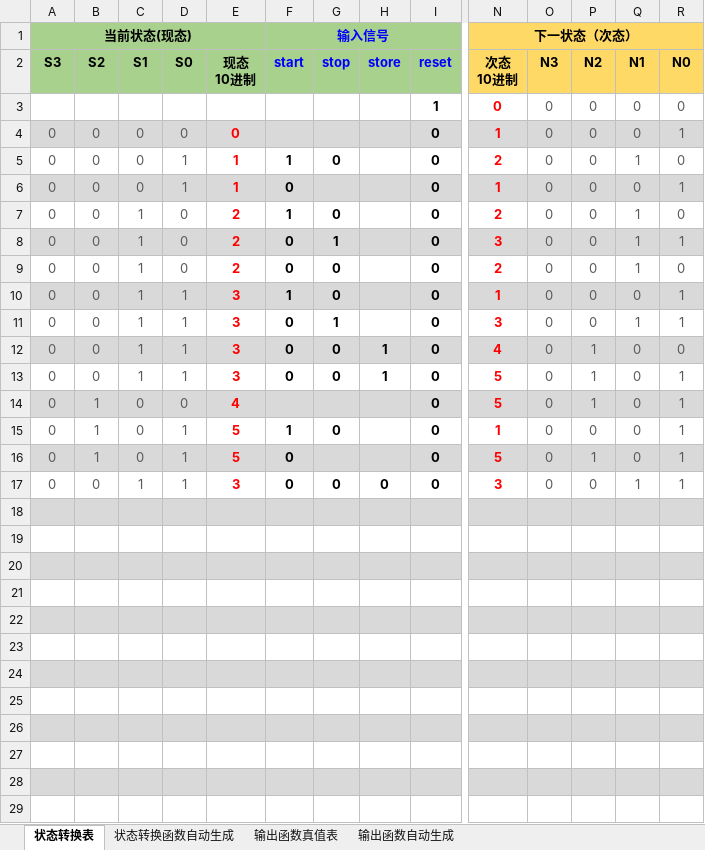
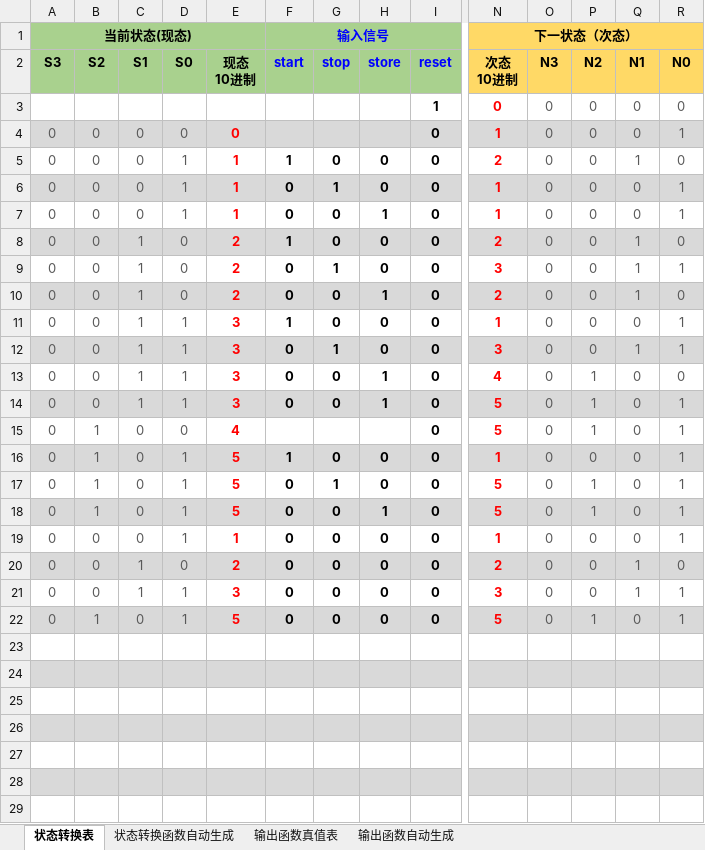
Before and after one commit to uniqueFranky/HUST-Digital-Logic-Circuit-Experiment-Cyclocomputer, an Excel workbook: 数字逻辑与数字系统设计/6-2 运动码表系统设计/同步时序电路状态转换表-3位.xlsx, sheet 状态转换表, drawn as a sheet; only a part is shown, gaps mark what is left out; values as stored, in another font and other column widths than the file's, no borders; conditional formats not drawn; removed rows and columns are numbered as before the commit, all else as after; rows hold the shown columns only; the diff covers the shown part only; the diff names each change by its address in the sheet, - before the commit and + after, or states it on an @@ line.

```diff
--- a/数字逻辑与数字系统设计/6-2 运动码表系统设计/同步时序电路状态转换表-3位.xlsx (sheet 状态转换表)
+++ b/数字逻辑与数字系统设计/6-2 运动码表系统设计/同步时序电路状态转换表-3位.xlsx (sheet 状态转换表)
-H5:H6 (store): (empty)
+H5:H6 (store): 0
-G6 (stop): (empty)
+G6 (stop): 1
+row 7: 0 | 0 | 0 | 1 | 1 | 0 | 0 | 1 | 0 | 1 | 0 | 0 | 0 | 1
-A8:R8 fill: none
+A8:R8 fill: #D9D9D9
-H8:H9 (store): (empty)
+H8:H9 (store): 0
-A9:R9 fill: #D9D9D9
+A9:R9 fill: none
-A10:R10 fill: none
+A10:R10 fill: #D9D9D9
-H10 (store): (empty)
+H10 (store): 1
-A11:R11 fill: #D9D9D9
+A11:R11 fill: none
-H11:H12 (store): (empty)
+H11:H12 (store): 0
-A12:R12 fill: none
+A12:R12 fill: #D9D9D9
-A13:R13 fill: #D9D9D9
+A13:R13 fill: none
-A14:R14 fill: none
+A14:R14 fill: #D9D9D9
-A15:R15 fill: #D9D9D9
+A15:R15 fill: none
-A16:R16 fill: none
+A16:R16 fill: #D9D9D9
-H16:H17 (store): (empty)
+H16:H17 (store): 0
-A17:R17 fill: #D9D9D9
+A17:R17 fill: none
-G17 (stop): (empty)
+G17 (stop): 1
+row 18: 0 | 1 | 0 | 1 | 5 | 0 | 0 | 1 | 0 | 5 | 0 | 1 | 0 | 1
+row 19: 0 | 0 | 0 | 1 | 1 | 0 | 0 | 0 | 0 | 1 | 0 | 0 | 0 | 1
+row 20: 0 | 0 | 1 | 0 | 2 | 0 | 0 | 0 | 0 | 2 | 0 | 0 | 1 | 0
-row 22: (empty)
+row 22: 0 | 1 | 0 | 1 | 5 | 0 | 0 | 0 | 0 | 5 | 0 | 1 | 0 | 1
-row 19: (empty)
-row 20: (empty)
-row 21: (empty)
-row 22: (empty)
```
Also changed, not shown: cell formats elsewhere in this sheet, sheet 状态转换函数自动生成, sheet 输出函数自动生成, sheet 输出函数真值表, formulas that keep their value, hidden cells, 2 other files.
